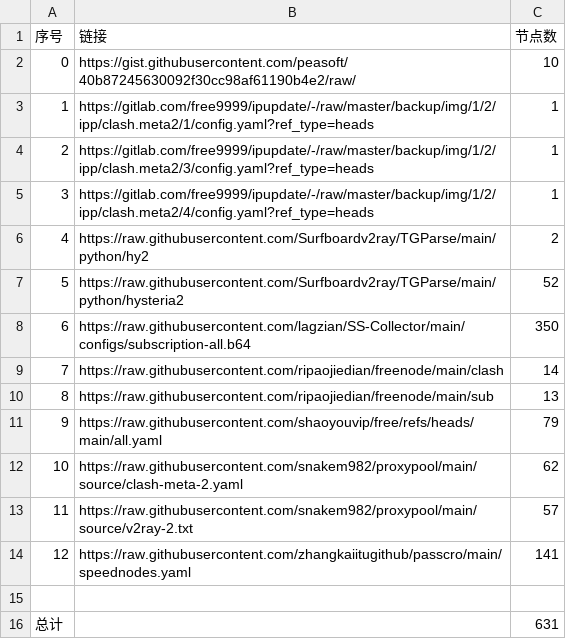
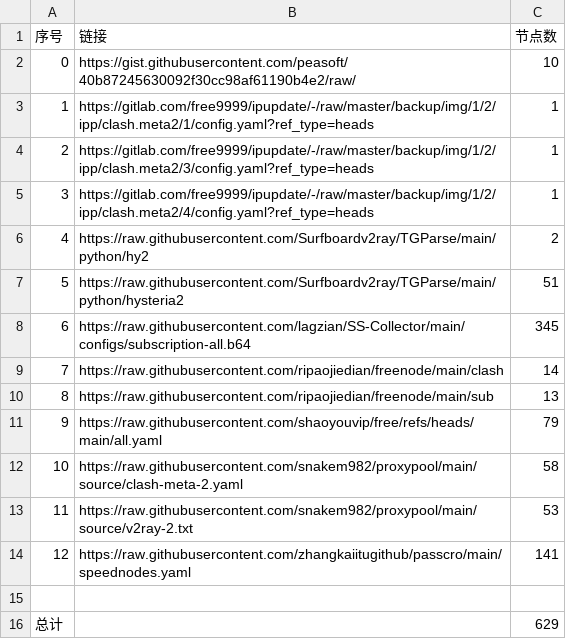
Before and after one commit to jiangtaody/NoMoreWalls, a CSV file: list_result.csv, drawn as a sheet.

```diff
--- a/list_result.csv
+++ b/list_result.csv
@@ -6,4 +6,4 @@
 4,https://raw.githubusercontent.com/Surfboardv2ray/TGParse/main/python/hy2,2
-5,https://raw.githubusercontent.com/Surfboardv2ray/TGParse/main/python/hysteria2,52
-6,https://raw.githubusercontent.com/lagzian/SS-Collector/main/configs/subscription-all.b64,350
+5,https://raw.githubusercontent.com/Surfboardv2ray/TGParse/main/python/hysteria2,51
+6,https://raw.githubusercontent.com/lagzian/SS-Collector/main/configs/subscription-all.b64,345
 7,https://raw.githubusercontent.com/ripaojiedian/freenode/main/clash,14
@@ -11,6 +11,6 @@
 9,https://raw.githubusercontent.com/shaoyouvip/free/refs/heads/main/all.yaml,79
-10,https://raw.githubusercontent.com/snakem982/proxypool/main/source/clash-meta-2.yaml,62
-11,https://raw.githubusercontent.com/snakem982/proxypool/main/source/v2ray-2.txt,57
+10,https://raw.githubusercontent.com/snakem982/proxypool/main/source/clash-meta-2.yaml,58
+11,https://raw.githubusercontent.com/snakem982/proxypool/main/source/v2ray-2.txt,53
 12,https://raw.githubusercontent.com/zhangkaiitugithub/passcro/main/speednodes.yaml,141
 
-总计,,631
+总计,,629
```
Also changed, not shown: 27 other files.
